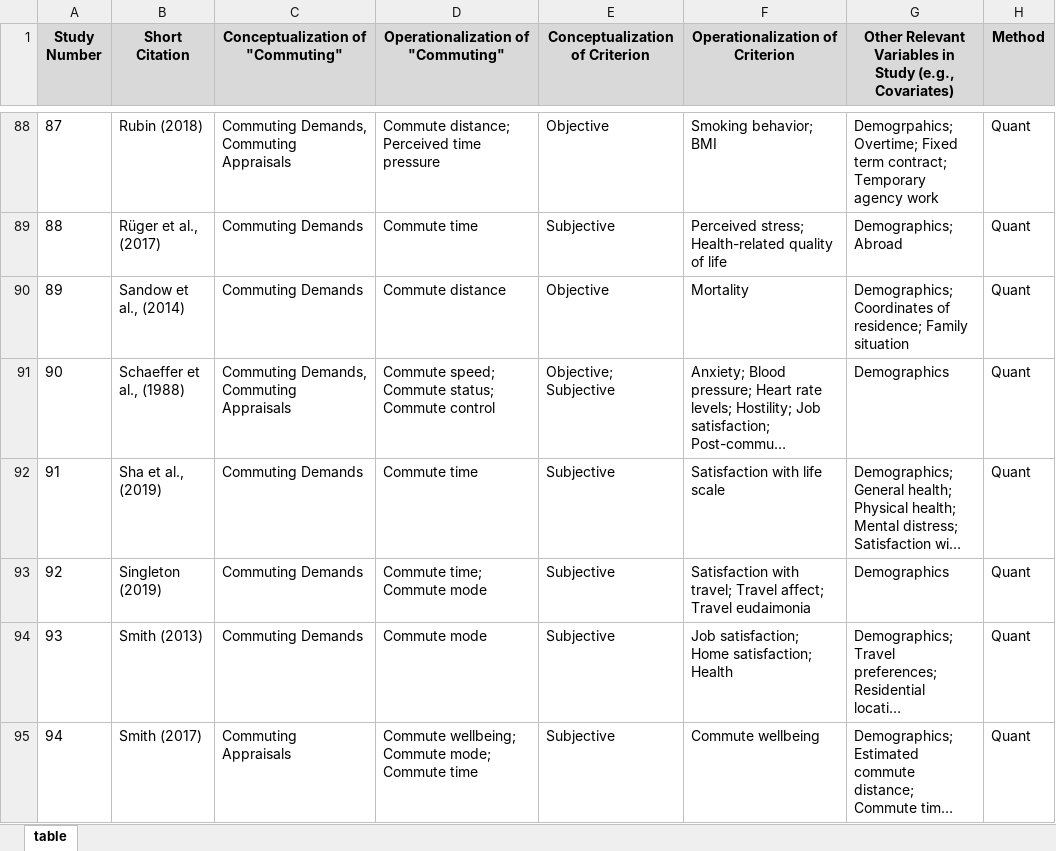
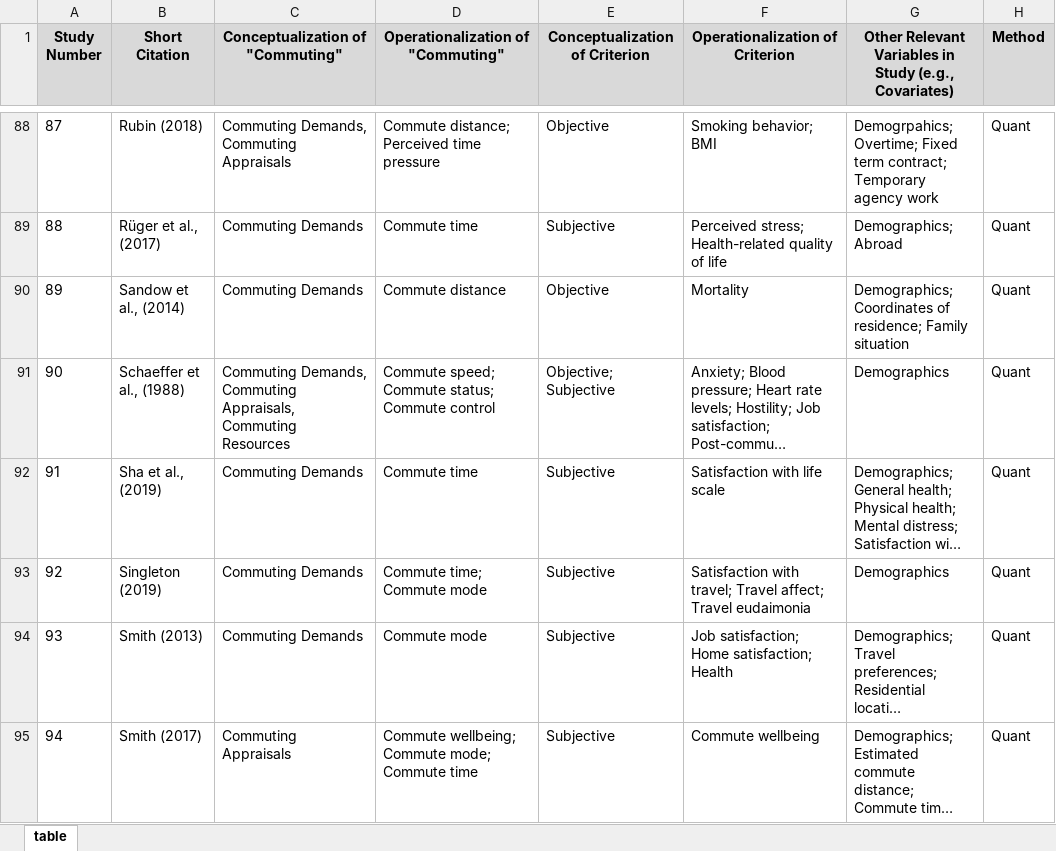
Before and after one commit to sluseallab/commuting_review, an Excel workbook: data/table.xlsx, sheet table, drawn as a sheet; only a part is shown, gaps mark what is left out; long unchanged cells end in …; values as stored, in another font and other column widths than the file's, no borders; the diff covers the shown part only; the diff names each change by its address in the sheet, - before the commit and + after, or states it on an @@ line.

```diff
--- a/data/table.xlsx (sheet table)
+++ b/data/table.xlsx (sheet table)
-C91 (Conceptualization of "Commuting"): …Demands, Commuting Appraisals
+C91 (Conceptualization of "Commuting"): …Demands, Commuting Appraisals, Commuting Resources
```
Also changed, not shown: 7 edited cells elsewhere in this sheet, data/taxonomy.xlsx.
